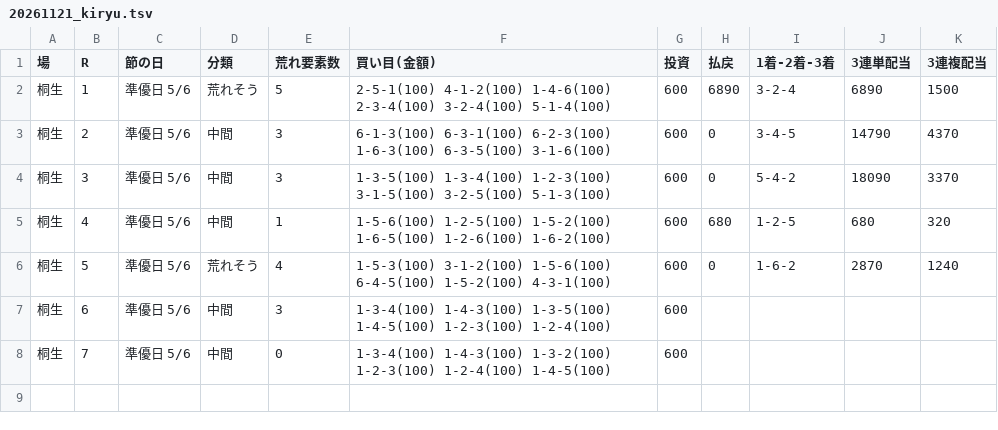
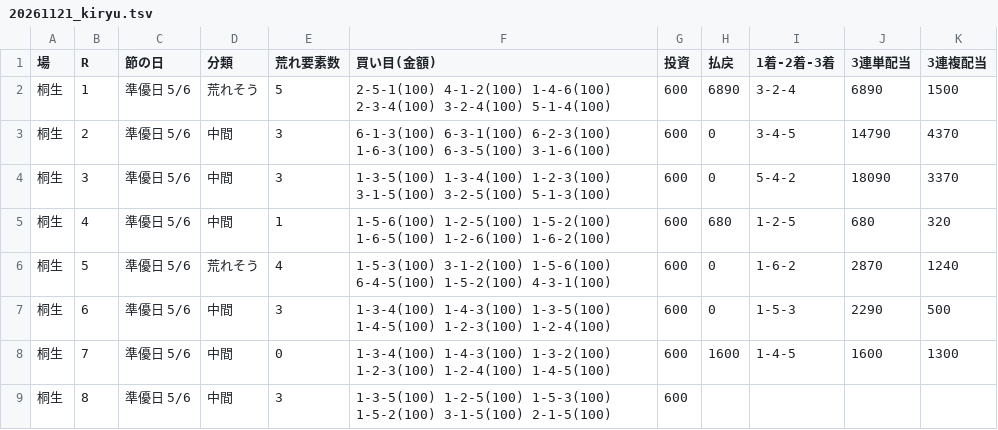
Before and after one commit to 777peipeipei-cmd/777reposi, a TSV file: notes/picks/20261121_kiryu.tsv, drawn as a sheet.

```diff
--- a/notes/picks/20261121_kiryu.tsv
+++ b/notes/picks/20261121_kiryu.tsv
@@ -6,3 +6,4 @@
 桐生	5	準優日 5/6	荒れそう	4	1-5-3(100) 3-1-2(100) 1-5-6(100) 6-4-5(100) 1-5-2(100) 4-3-1(100)	600	0	1-6-2	2870	1240
-桐生	6	準優日 5/6	中間	3	1-3-4(100) 1-4-3(100) 1-3-5(100) 1-4-5(100) 1-2-3(100) 1-2-4(100)	600				
-桐生	7	準優日 5/6	中間	0	1-3-4(100) 1-4-3(100) 1-3-2(100) 1-2-3(100) 1-2-4(100) 1-4-5(100)	600				
+桐生	6	準優日 5/6	中間	3	1-3-4(100) 1-4-3(100) 1-3-5(100) 1-4-5(100) 1-2-3(100) 1-2-4(100)	600	0	1-5-3	2290	500
+桐生	7	準優日 5/6	中間	0	1-3-4(100) 1-4-3(100) 1-3-2(100) 1-2-3(100) 1-2-4(100) 1-4-5(100)	600	1600	1-4-5	1600	1300
+桐生	8	準優日 5/6	中間	3	1-3-5(100) 1-2-5(100) 1-5-3(100) 1-5-2(100) 3-1-5(100) 2-1-5(100)	600				
```
